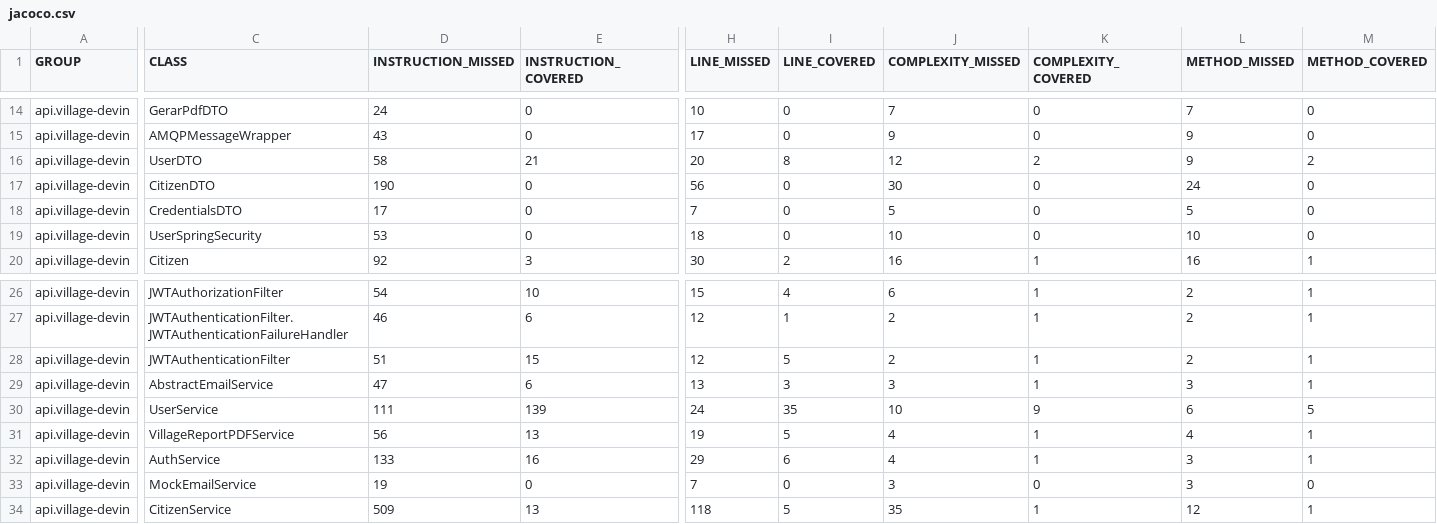
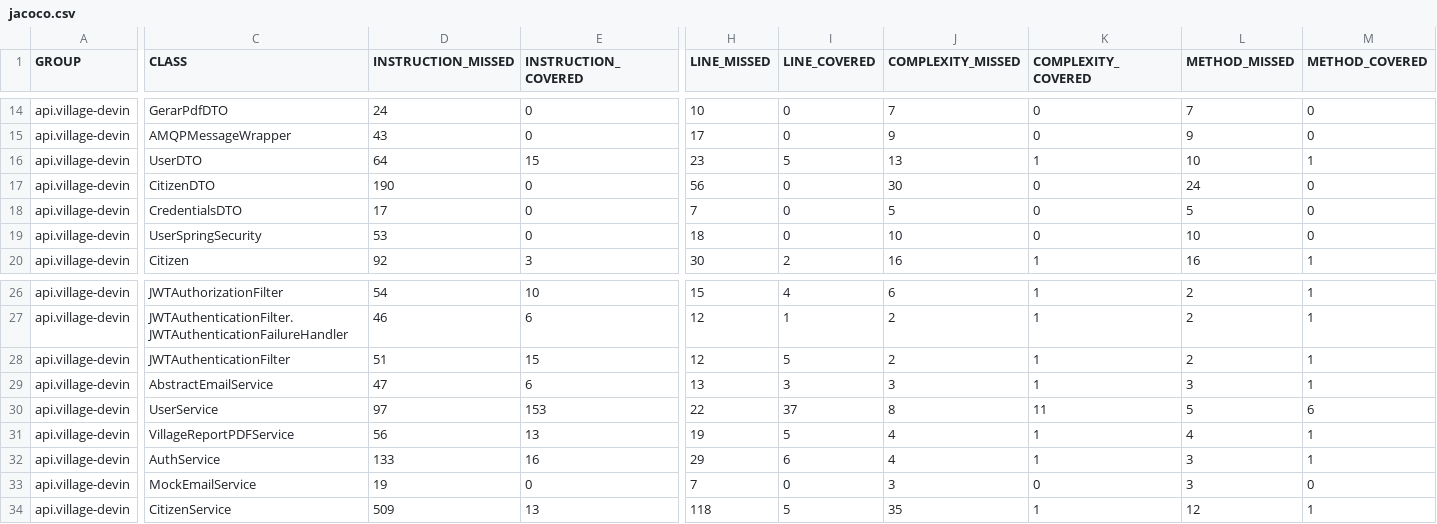
Before and after one commit to rafavilvert/Village-Project-DevInHouse-JPA, a CSV file: target/site/jacoco/jacoco.csv, drawn as a sheet; only a part is shown, gaps mark what is left out; the diff covers the shown part only; the diff names each change by its address in the sheet, - before the commit and + after, or states it on an @@ line.

```diff
--- a/target/site/jacoco/jacoco.csv
+++ b/target/site/jacoco/jacoco.csv
-D16 (INSTRUCTION_MISSED): 58
+D16 (INSTRUCTION_MISSED): 64
-E16 (INSTRUCTION_COVERED): 21
+E16 (INSTRUCTION_COVERED): 15
-H16 (LINE_MISSED): 20
+H16 (LINE_MISSED): 23
-I16 (LINE_COVERED): 8
+I16 (LINE_COVERED): 5
-J16 (COMPLEXITY_MISSED): 12
+J16 (COMPLEXITY_MISSED): 13
-K16 (COMPLEXITY_COVERED): 2
+K16 (COMPLEXITY_COVERED): 1
-L16 (METHOD_MISSED): 9
+L16 (METHOD_MISSED): 10
-M16 (METHOD_COVERED): 2
+M16 (METHOD_COVERED): 1
-D30 (INSTRUCTION_MISSED): 111
+D30 (INSTRUCTION_MISSED): 97
-E30 (INSTRUCTION_COVERED): 139
+E30 (INSTRUCTION_COVERED): 153
-H30 (LINE_MISSED): 24
+H30 (LINE_MISSED): 22
-I30 (LINE_COVERED): 35
+I30 (LINE_COVERED): 37
-J30 (COMPLEXITY_MISSED): 10
+J30 (COMPLEXITY_MISSED): 8
-K30 (COMPLEXITY_COVERED): 9
+K30 (COMPLEXITY_COVERED): 11
-L30 (METHOD_MISSED): 6
+L30 (METHOD_MISSED): 5
-M30 (METHOD_COVERED): 5
+M30 (METHOD_COVERED): 6
```
Also changed, not shown: 2 edited cells elsewhere in this file, 25 other files.
